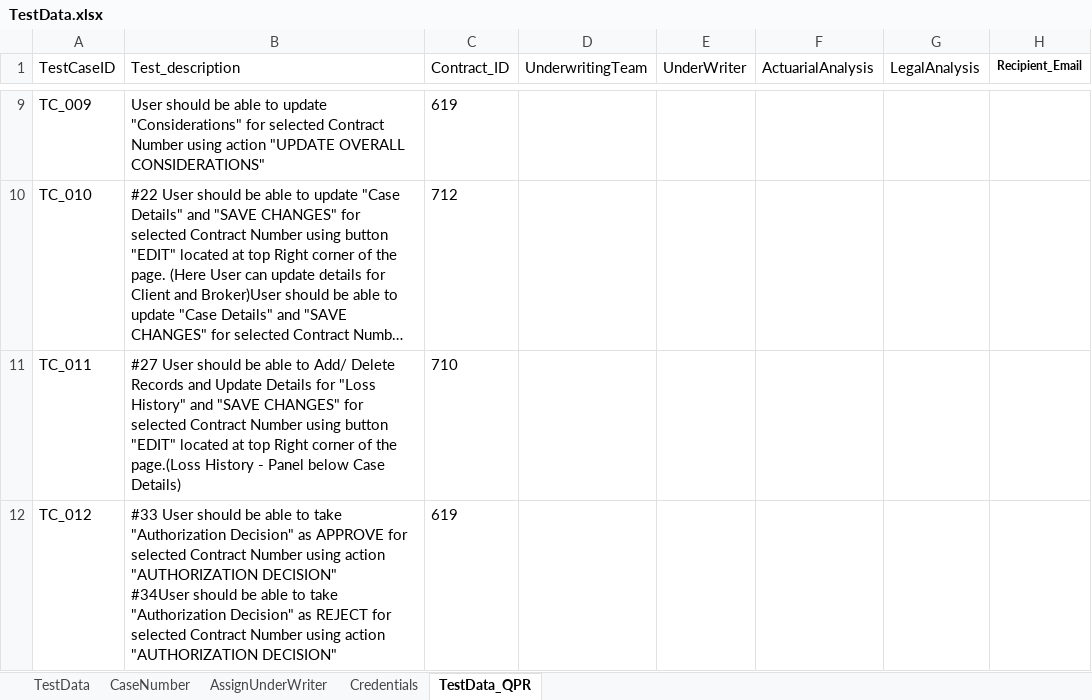
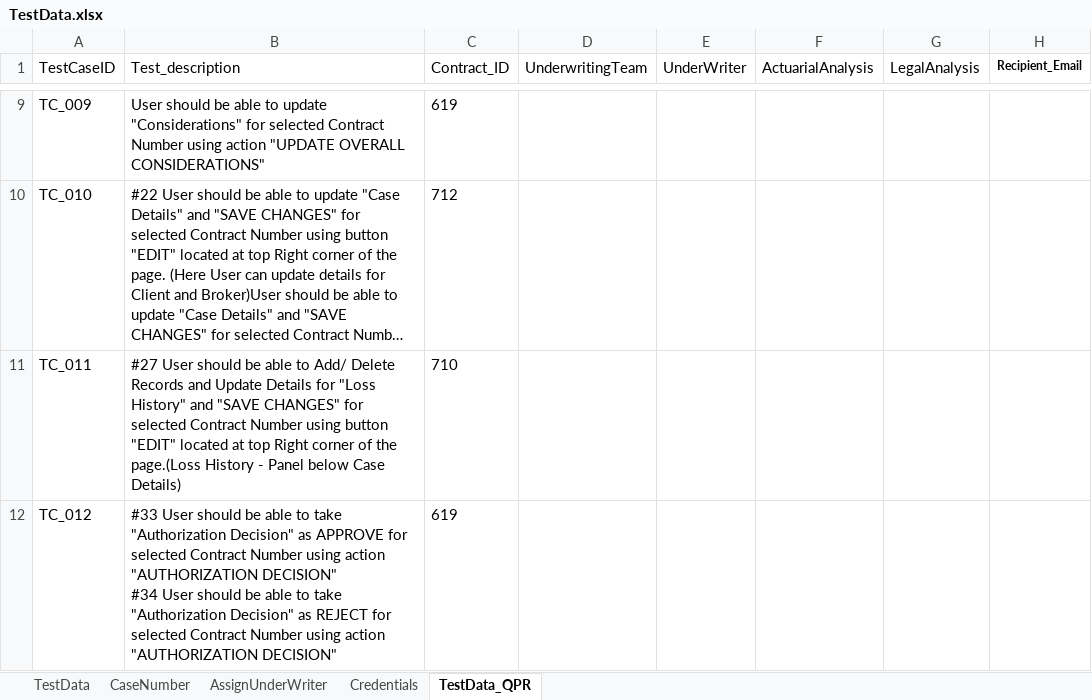
Before and after one commit to shwetakakade-tech/BIG-TestAutomation-Framework, an Excel workbook: TestData.xlsx, sheet TestData_QPR, drawn as a sheet; only a part is shown, gaps mark what is left out; long unchanged cells end in …; values as stored, in another font and other column widths than the file's, no borders; ↵ is a line break in a cell; the diff names each change by its address in the sheet, - before the commit and + after, or states it on an @@ line.

Commit message:
Authorization Decision Approve

```diff
--- a/TestData.xlsx (sheet TestData_QPR)
+++ b/TestData.xlsx (sheet TestData_QPR)
-B12 (Test_description): …"AUTHORIZATION DECISION" ↵ #34User should be…
+B12 (Test_description): …"AUTHORIZATION DECISION" ↵ #34 User should be…
```
Also changed, not shown: 3 other files.
